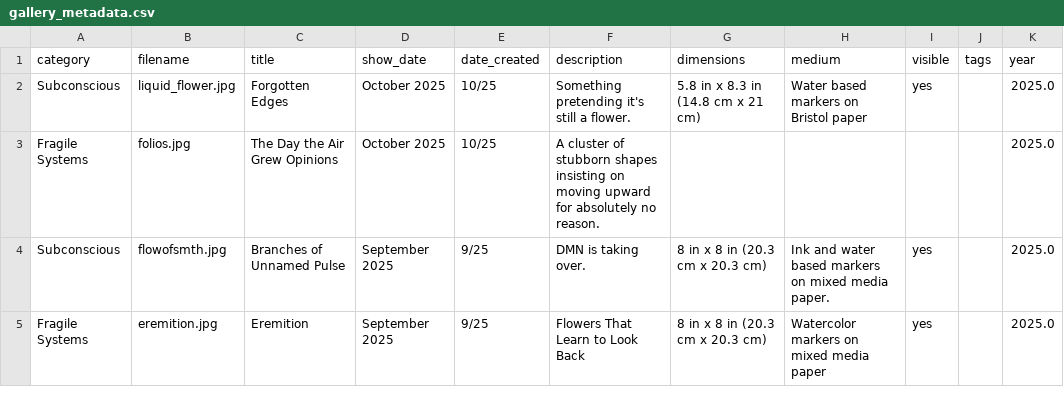
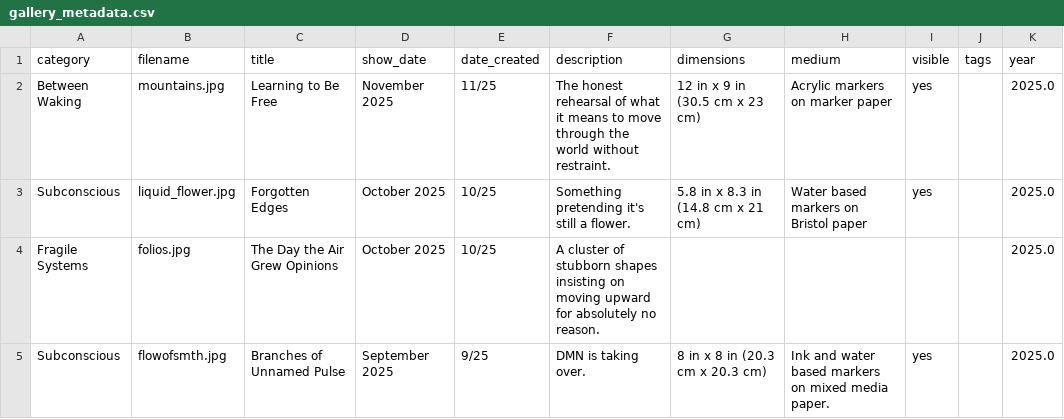
Before and after one commit to aparfenen/aparfenen-art, a CSV file: gallery_metadata.csv, drawn as a sheet; only a part is shown; the shorter side is filled out with more unchanged rows.

Commit message:
gallery update

```diff
--- a/gallery_metadata.csv
+++ b/gallery_metadata.csv
@@ -1,2 +1,3 @@
 category,filename,title,show_date,date_created,description,dimensions,medium,visible,tags,year
+Between Waking,mountains.jpg,Learning to Be Free,November 2025,11/25,The honest rehearsal of what it means to move through the world without restraint.,12 in x 9 in (30.5 cm x 23 cm),Acrylic markers on marker paper,yes,,2025.0
 Subconscious,liquid_flower.jpg,Forgotten Edges,October 2025,10/25,Something pretending it's still a flower.,5.8 in x 8.3 in (14.8 cm x 21 cm),Water based markers on Bristol paper,yes,,2025.0
```
Also changed, not shown: 4 other files.
